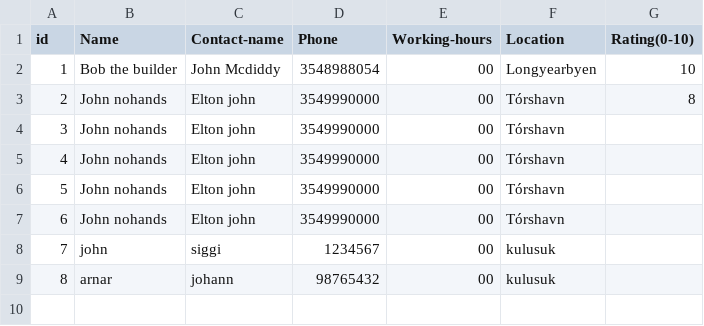
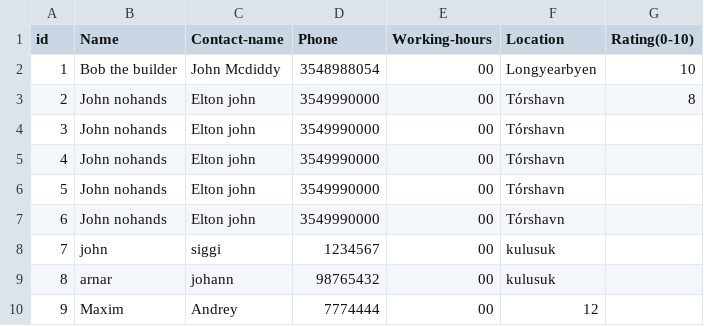
Before and after one commit to lsig/NaNairverkefni, a CSV file: NaN_Program/CSV_Files/Contractor.csv, drawn as a sheet.

```diff
--- a/NaN_Program/CSV_Files/Contractor.csv
+++ b/NaN_Program/CSV_Files/Contractor.csv
@@ -9 +9,2 @@ id,Name,Contact-name,Phone,Working-hours,Location,Rating(0-10)
 8,arnar,johann,98765432,00,kulusuk,
+9,Maxim,Andrey,7774444,00,12,
```
Also changed, not shown: NaN_Program/CSV_Files/Property.csv, 3 other files.
